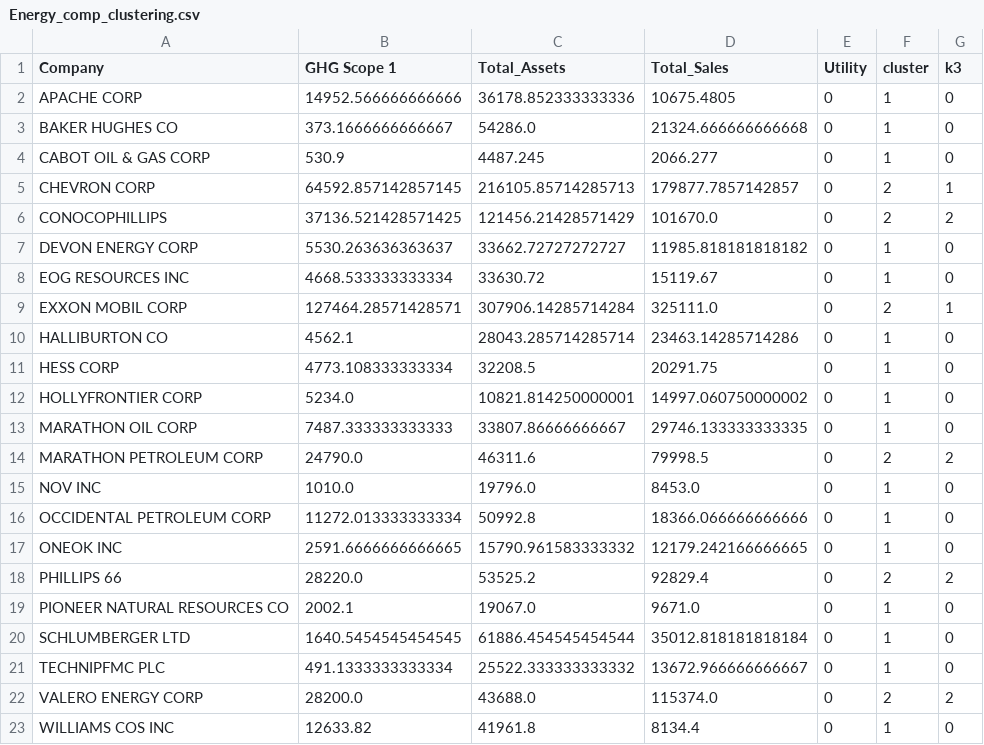
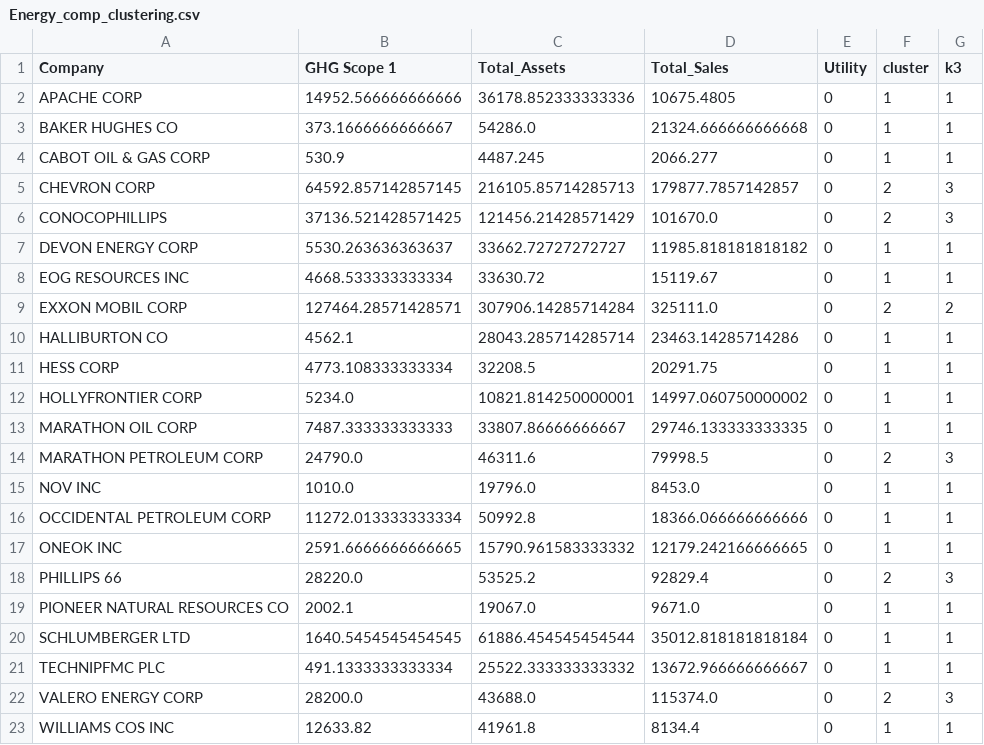
Before and after one commit to maralinetorres/BU-Capstone-Predicting-Environmental-Actions, a CSV file: Datasets/Energy_comp_clustering.csv, drawn as a sheet.

```diff
--- a/Datasets/Energy_comp_clustering.csv
+++ b/Datasets/Energy_comp_clustering.csv
@@ -1,23 +1,23 @@
 Company,GHG Scope 1,Total_Assets,Total_Sales,Utility,cluster,k3
-APACHE CORP,14952.566666666666,36178.852333333336,10675.4805,0,1,0
-BAKER HUGHES CO,373.1666666666667,54286.0,21324.666666666668,0,1,0
-CABOT OIL & GAS CORP,530.9,4487.245,2066.277,0,1,0
-CHEVRON CORP,64592.857142857145,216105.85714285713,179877.7857142857,0,2,1
-CONOCOPHILLIPS,37136.521428571425,121456.21428571429,101670.0,0,2,2
-DEVON ENERGY CORP,5530.263636363637,33662.72727272727,11985.818181818182,0,1,0
-EOG RESOURCES INC,4668.533333333334,33630.72,15119.67,0,1,0
-EXXON MOBIL CORP,127464.28571428571,307906.14285714284,325111.0,0,2,1
-HALLIBURTON CO,4562.1,28043.285714285714,23463.14285714286,0,1,0
-HESS CORP,4773.108333333334,32208.5,20291.75,0,1,0
-HOLLYFRONTIER CORP,5234.0,10821.814250000001,14997.060750000002,0,1,0
-MARATHON OIL CORP,7487.333333333333,33807.86666666667,29746.133333333335,0,1,0
-MARATHON PETROLEUM CORP,24790.0,46311.6,79998.5,0,2,2
-NOV INC,1010.0,19796.0,8453.0,0,1,0
-OCCIDENTAL PETROLEUM CORP,11272.013333333334,50992.8,18366.066666666666,0,1,0
-ONEOK INC,2591.6666666666665,15790.961583333332,12179.242166666665,0,1,0
-PHILLIPS 66,28220.0,53525.2,92829.4,0,2,2
-PIONEER NATURAL RESOURCES CO,2002.1,19067.0,9671.0,0,1,0
-SCHLUMBERGER LTD,1640.5454545454545,61886.454545454544,35012.818181818184,0,1,0
-TECHNIPFMC PLC,491.1333333333334,25522.333333333332,13672.966666666667,0,1,0
-VALERO ENERGY CORP,28200.0,43688.0,115374.0,0,2,2
-WILLIAMS COS INC,12633.82,41961.8,8134.4,0,1,0
+APACHE CORP,14952.566666666666,36178.852333333336,10675.4805,0,1,1
+BAKER HUGHES CO,373.1666666666667,54286.0,21324.666666666668,0,1,1
+CABOT OIL & GAS CORP,530.9,4487.245,2066.277,0,1,1
+CHEVRON CORP,64592.857142857145,216105.85714285713,179877.7857142857,0,2,3
+CONOCOPHILLIPS,37136.521428571425,121456.21428571429,101670.0,0,2,3
+DEVON ENERGY CORP,5530.263636363637,33662.72727272727,11985.818181818182,0,1,1
+EOG RESOURCES INC,4668.533333333334,33630.72,15119.67,0,1,1
+EXXON MOBIL CORP,127464.28571428571,307906.14285714284,325111.0,0,2,2
+HALLIBURTON CO,4562.1,28043.285714285714,23463.14285714286,0,1,1
+HESS CORP,4773.108333333334,32208.5,20291.75,0,1,1
+HOLLYFRONTIER CORP,5234.0,10821.814250000001,14997.060750000002,0,1,1
+MARATHON OIL CORP,7487.333333333333,33807.86666666667,29746.133333333335,0,1,1
+MARATHON PETROLEUM CORP,24790.0,46311.6,79998.5,0,2,3
+NOV INC,1010.0,19796.0,8453.0,0,1,1
+OCCIDENTAL PETROLEUM CORP,11272.013333333334,50992.8,18366.066666666666,0,1,1
+ONEOK INC,2591.6666666666665,15790.961583333332,12179.242166666665,0,1,1
+PHILLIPS 66,28220.0,53525.2,92829.4,0,2,3
+PIONEER NATURAL RESOURCES CO,2002.1,19067.0,9671.0,0,1,1
+SCHLUMBERGER LTD,1640.5454545454545,61886.454545454544,35012.818181818184,0,1,1
+TECHNIPFMC PLC,491.1333333333334,25522.333333333332,13672.966666666667,0,1,1
+VALERO ENERGY CORP,28200.0,43688.0,115374.0,0,2,3
+WILLIAMS COS INC,12633.82,41961.8,8134.4,0,1,1
```
Also changed, not shown: Datasets/Utility_comp_clustering.csv, 6 other files.
